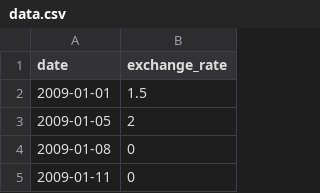
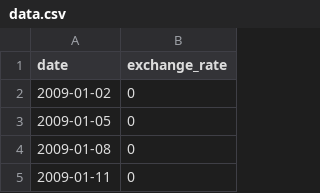
Before and after one commit to Zveaga/CPP-Modules, a CSV file: module_09/ex00/data.csv, drawn as a sheet; only a part is shown.

```diff
--- a/module_09/ex00/data.csv
+++ b/module_09/ex00/data.csv
@@ -1,4 +1,4 @@
 date,exchange_rate
-2009-01-01,1.5
-2009-01-05,2
+2009-01-02,0
+2009-01-05,0
 2009-01-08,0
```
Also changed, not shown: module_09/ex00/input.csv, 2 other files.
